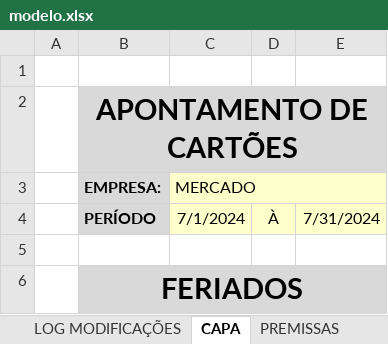
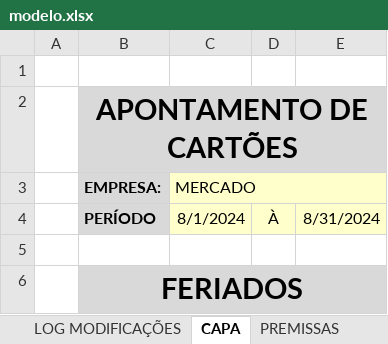
Before and after one commit to danielbmancini/Cansa-Vision, an Excel workbook: modelo.xlsx, sheet CAPA, drawn as a sheet; values as stored, in another font and other column widths than the file's, no borders; the diff names each change by its address in the sheet, - before the commit and + after, or states it on an @@ line.

```diff
--- a/modelo.xlsx (sheet CAPA)
+++ b/modelo.xlsx (sheet CAPA)
-C4 (MERCADO): 7/1/2024
+C4 (MERCADO): 8/1/2024
-E4: 7/31/2024
+E4: 8/31/2024
```
Also changed, not shown: sheet MODELO, formulas that keep their value, 8 other files.
